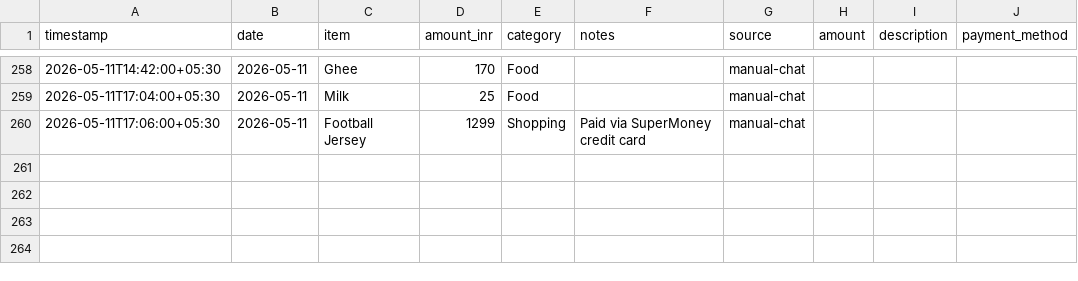
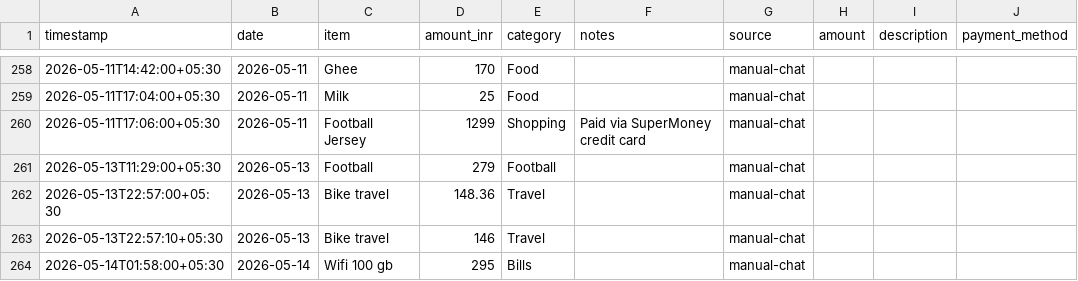
Before and after one commit to Sukrittt/envelope, a CSV file: public/productivity/expenses.csv, drawn as a sheet; only a part is shown, gaps mark what is left out; the diff names each change by its address in the sheet, - before the commit and + after, or states it on an @@ line.

Commit message:
Log expenses: football, bike travel split, wifi 100gb

```diff
--- a/public/productivity/expenses.csv
+++ b/public/productivity/expenses.csv
+row 261: 2026-05-13T11:29:00+05:30 | 2026-05-13 | Football | 279 | Football |  | manual-chat
+row 262: 2026-05-13T22:57:00+05:30 | 2026-05-13 | Bike travel | 148.36 | Travel |  | manual-chat
+row 263: 2026-05-13T22:57:10+05:30 | 2026-05-13 | Bike travel | 146 | Travel |  | manual-chat
+row 264: 2026-05-14T01:58:00+05:30 | 2026-05-14 | Wifi 100 gb | 295 | Bills |  | manual-chat
```
Also changed, not shown: data/expenses.csv, productivity/expenses.csv, 1 other file.
